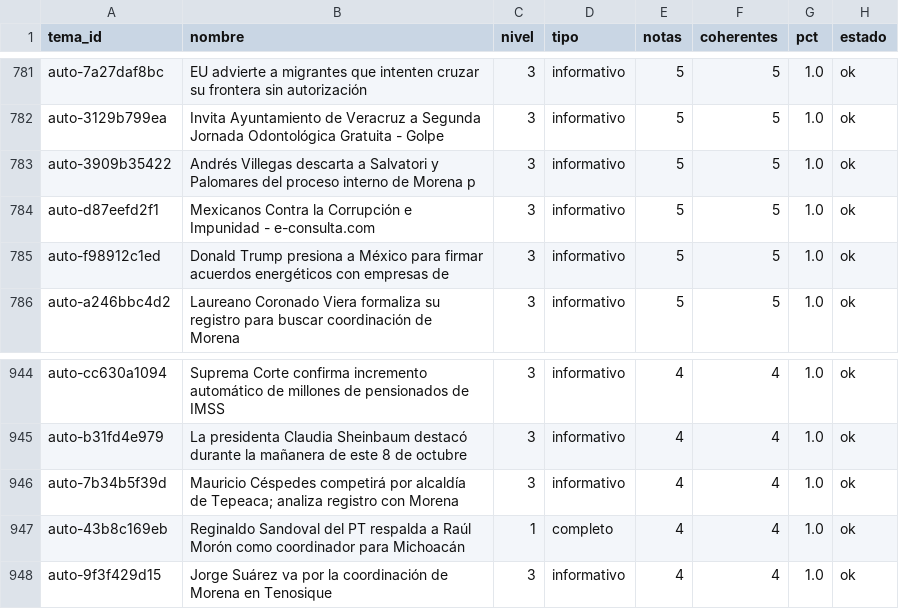
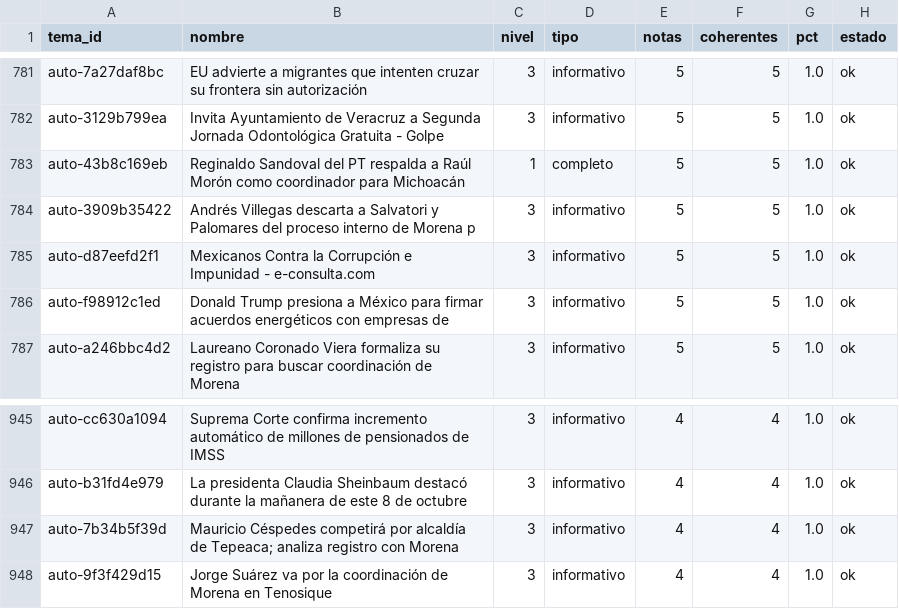
Before and after one commit to OckarLezama/ecosistema-politico, a CSV file: data/auditoria_temas.csv, drawn as a sheet; only a part is shown, gaps mark what is left out; removed rows and columns are numbered as before the commit, all else as after; the diff names each change by its address in the sheet, - before the commit and + after, or states it on an @@ line.

```diff
--- a/data/auditoria_temas.csv
+++ b/data/auditoria_temas.csv
+row 783: auto-43b8c169eb | Reginaldo Sandoval del PT respalda a Raúl Morón como coordinador para Michoacán | 1 | completo | 5 | 5 | 1.0 | ok
-row 947: auto-43b8c169eb | Reginaldo Sandoval del PT respalda a Raúl Morón como coordinador para Michoacán | 1 | completo | 4 | 4 | 1.0 | ok
```
Also changed, not shown: data/agrupacion_log.csv, data/temas.csv, 3 other files.
